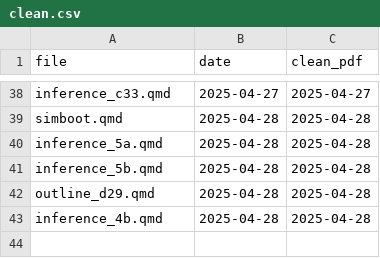
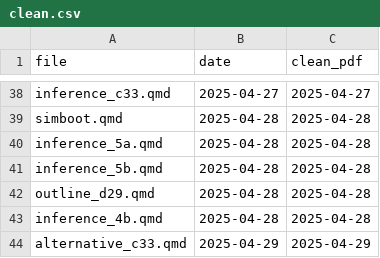
Before and after one commit to nxskok/lecture-notes, a CSV file: clean.csv, drawn as a sheet; only a part is shown, gaps mark what is left out; the diff names each change by its address in the sheet, - before the commit and + after, or states it on an @@ line.

Commit message:
alternative-c33

```diff
--- a/clean.csv
+++ b/clean.csv
+row 44: alternative_c33.qmd | 2025-04-29 | 2025-04-29
```
Also changed, not shown: 32 other files.
